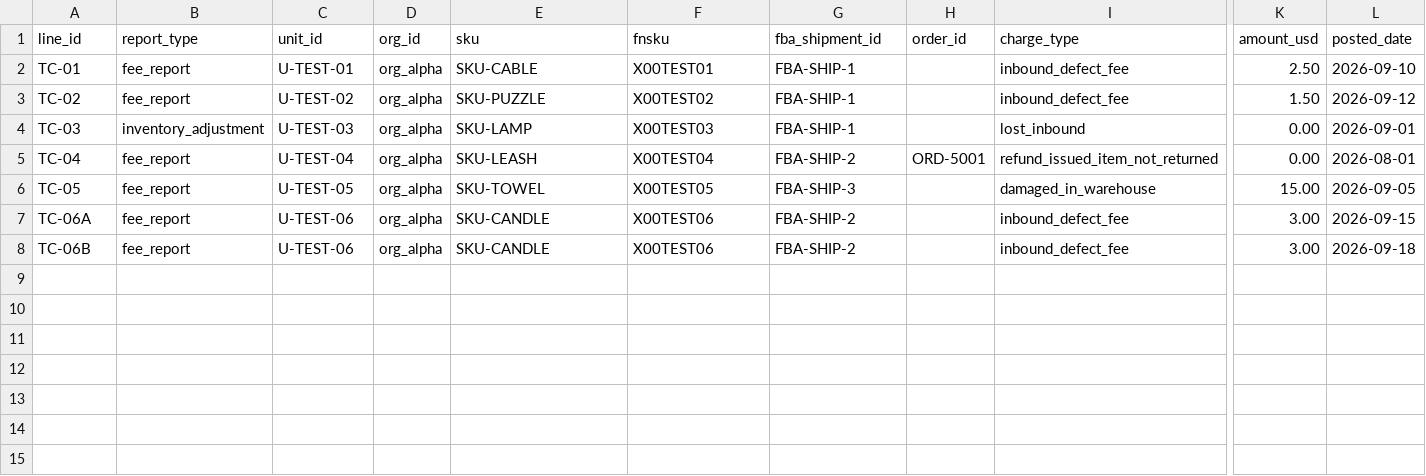
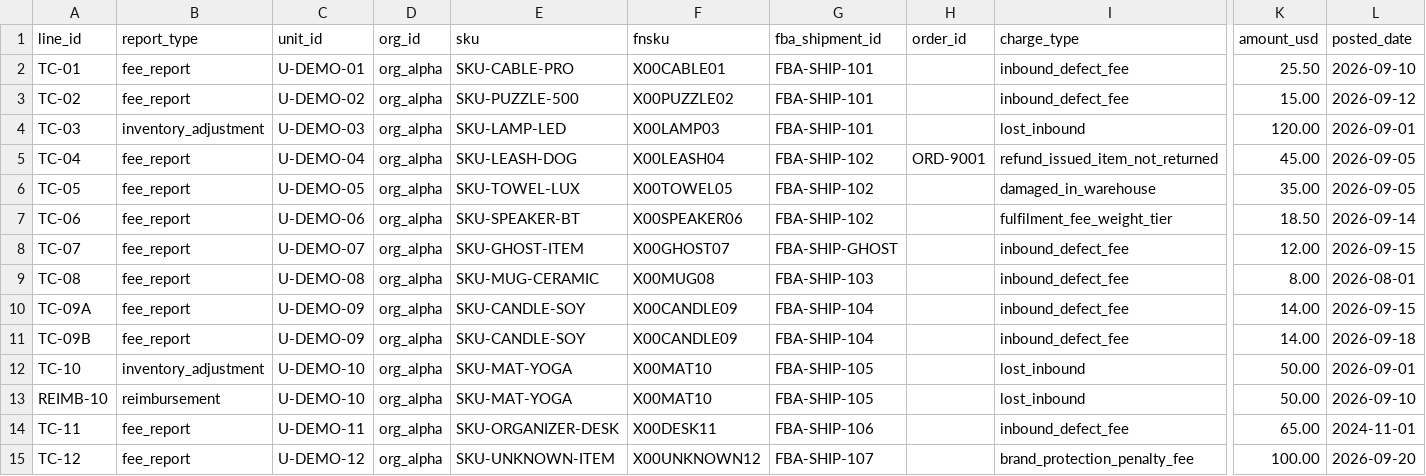
Before and after one commit to BmvrssMeghana/cube26-rcy-0028-bmvrssmeghana, a CSV file: test_fixtures/test_fee_report.csv, drawn as a sheet; only a part is shown, gaps mark what is left out; addresses are those after the commit; rows hold the shown columns only; the diff names each change by its address in the sheet, - before the commit and + after, or states it on an @@ line.

Commit message:
feat: enhance all 4 test_fixtures CSV files to demonstrate all 8 claim verdicts, edge cases, SLA gates & engine features

```diff
--- a/test_fixtures/test_fee_report.csv
+++ b/test_fixtures/test_fee_report.csv
-C2 (unit_id): U-TEST-01
+C2 (unit_id): U-DEMO-01
-E2 (sku): SKU-CABLE
+E2 (sku): SKU-CABLE-PRO
-F2 (fnsku): X00TEST01
+F2 (fnsku): X00CABLE01
-G2:G4 (fba_shipment_id): FBA-SHIP-1
+G2:G4 (fba_shipment_id): FBA-SHIP-101
-K2 (amount_usd): 2.50
+K2 (amount_usd): 25.50
-C3 (unit_id): U-TEST-02
+C3 (unit_id): U-DEMO-02
-E3 (sku): SKU-PUZZLE
+E3 (sku): SKU-PUZZLE-500
-F3 (fnsku): X00TEST02
+F3 (fnsku): X00PUZZLE02
-K3 (amount_usd): 1.50
+K3 (amount_usd): 15.00
-C4 (unit_id): U-TEST-03
+C4 (unit_id): U-DEMO-03
-E4 (sku): SKU-LAMP
+E4 (sku): SKU-LAMP-LED
-F4 (fnsku): X00TEST03
+F4 (fnsku): X00LAMP03
-K4 (amount_usd): 0.00
+K4 (amount_usd): 120.00
-C5 (unit_id): U-TEST-04
+C5 (unit_id): U-DEMO-04
-E5 (sku): SKU-LEASH
+E5 (sku): SKU-LEASH-DOG
-F5 (fnsku): X00TEST04
+F5 (fnsku): X00LEASH04
-G5 (fba_shipment_id): FBA-SHIP-2
+G5 (fba_shipment_id): FBA-SHIP-102
-H5 (order_id): ORD-5001
+H5 (order_id): ORD-9001
-K5 (amount_usd): 0.00
+K5 (amount_usd): 45.00
-L5 (posted_date): 2026-08-01
+L5 (posted_date): 2026-09-05
-C6 (unit_id): U-TEST-05
+C6 (unit_id): U-DEMO-05
-E6 (sku): SKU-TOWEL
+E6 (sku): SKU-TOWEL-LUX
-F6 (fnsku): X00TEST05
+F6 (fnsku): X00TOWEL05
-G6 (fba_shipment_id): FBA-SHIP-3
+G6 (fba_shipment_id): FBA-SHIP-102
-K6 (amount_usd): 15.00
+K6 (amount_usd): 35.00
+row 7: TC-06 | fee_report | U-DEMO-06 | org_alpha | SKU-SPEAKER-BT | X00SPEAKER06 | FBA-SHIP-102 |  | fulfilment_fee_weight_tier | 18.50 | 2026-09-14
+row 8: TC-07 | fee_report | U-DEMO-07 | org_alpha | SKU-GHOST-ITEM | X00GHOST07 | FBA-SHIP-GHOST |  | inbound_defect_fee | 12.00 | 2026-09-15
+row 9: TC-08 | fee_report | U-DEMO-08 | org_alpha | SKU-MUG-CERAMIC | X00MUG08 | FBA-SHIP-103 |  | inbound_defect_fee | 8.00 | 2026-08-01
-A10 (line_id): TC-06A
+A10 (line_id): TC-09A
-C10:C11 (unit_id): U-TEST-06
+C10:C11 (unit_id): U-DEMO-09
-E10:E11 (sku): SKU-CANDLE
+E10:E11 (sku): SKU-CANDLE-SOY
-F10:F11 (fnsku): X00TEST06
+F10:F11 (fnsku): X00CANDLE09
-G10:G11 (fba_shipment_id): FBA-SHIP-2
+G10:G11 (fba_shipment_id): FBA-SHIP-104
-K10:K11 (amount_usd): 3.00
+K10:K11 (amount_usd): 14.00
-A11 (line_id): TC-06B
+A11 (line_id): TC-09B
+row 12: TC-10 | inventory_adjustment | U-DEMO-10 | org_alpha | SKU-MAT-YOGA | X00MAT10 | FBA-SHIP-105 |  | lost_inbound | 50.00 | 2026-09-01
+row 13: REIMB-10 | reimbursement | U-DEMO-10 | org_alpha | SKU-MAT-YOGA | X00MAT10 | FBA-SHIP-105 |  | lost_inbound | 50.00 | 2026-09-10
+row 14: TC-11 | fee_report | U-DEMO-11 | org_alpha | SKU-ORGANIZER-DESK | X00DESK11 | FBA-SHIP-106 |  | inbound_defect_fee | 65.00 | 2024-11-01
+row 15: TC-12 | fee_report | U-DEMO-12 | org_alpha | SKU-UNKNOWN-ITEM | X00UNKNOWN12 | FBA-SHIP-107 |  | brand_protection_penalty_fee | 100.00 | 2026-09-20
```
Also changed, not shown: test_fixtures/test_prep.csv, test_fixtures/test_receiving.csv, 2 other files.
